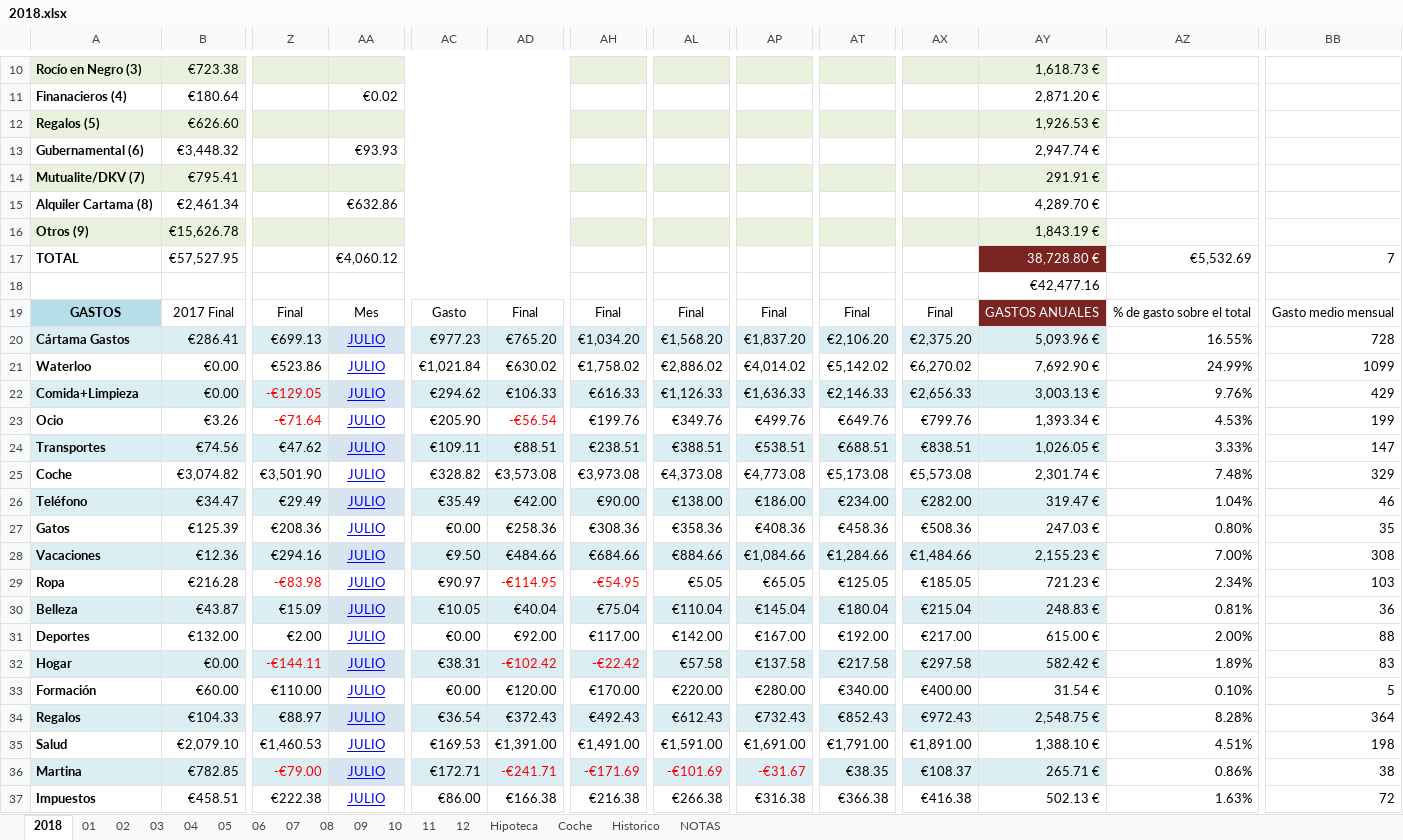
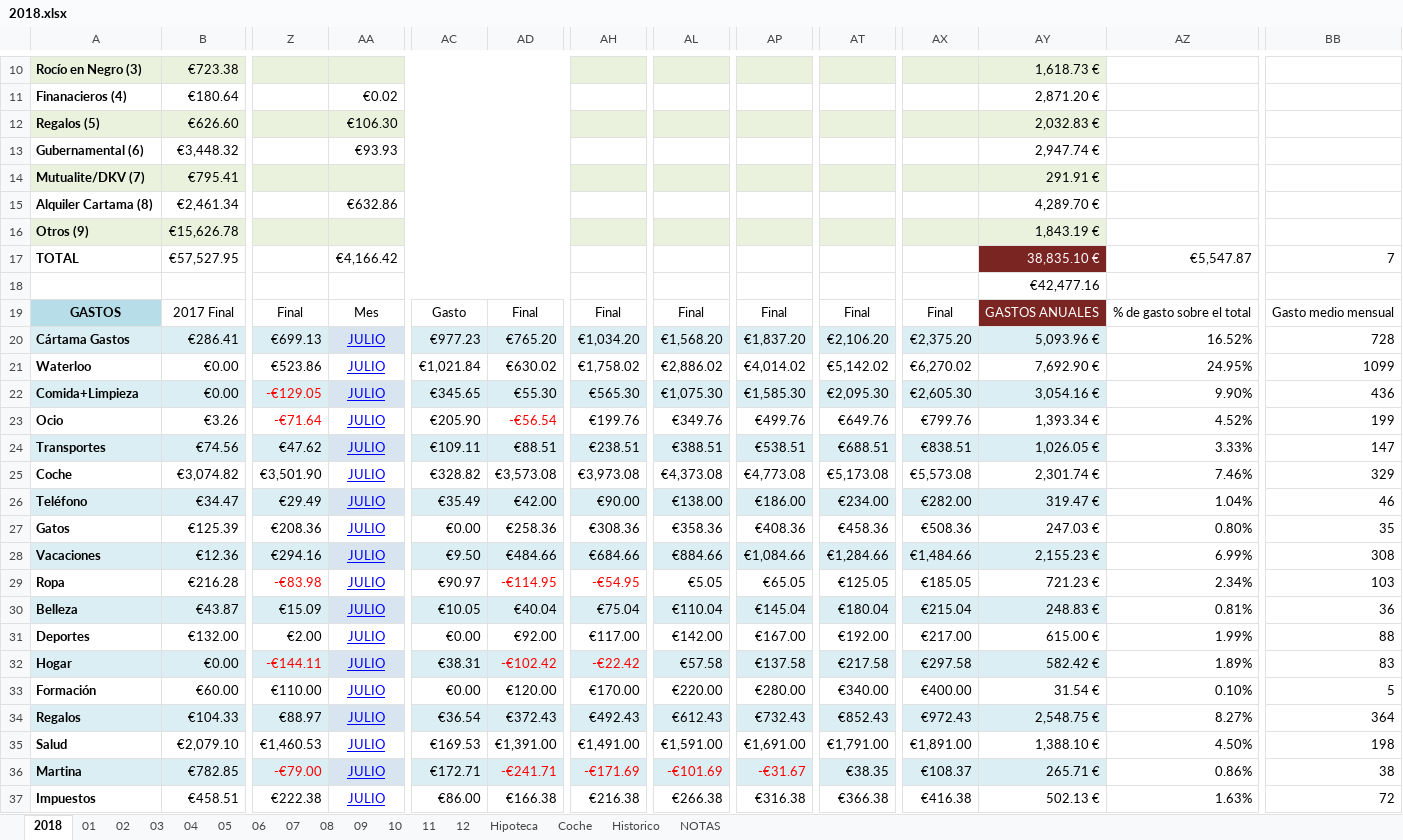
Before and after one commit to mrojassuarez/MRS_Manager, an Excel workbook: 2018/2018.xlsx, sheet 2018, drawn as a sheet; only a part is shown, gaps mark what is left out; values as stored, in another font and other column widths than the file's, no borders; the diff covers the shown part only; the diff names each change by its address in the sheet, - before the commit and + after, or states it on an @@ line.

```diff
--- a/2018/2018.xlsx (sheet 2018)
+++ b/2018/2018.xlsx (sheet 2018)
-AA12: (empty)
+AA12: €106.30
-AY12: 1,926.53 €
+AY12: 2,032.83 €
-AA17: €4,060.12
+AA17: €4,166.42
-AY17: 38,728.80 €
+AY17: 38,835.10 €
-AZ17: €5,532.69
+AZ17: €5,547.87
-AZ20: 16.55%
+AZ20: 16.52%
-AZ21: 24.99%
+AZ21: 24.95%
-AC22: €294.62
+AC22: €345.65
-AD22: €106.33
+AD22: €55.30
-AH22: €616.33
+AH22: €565.30
-AL22: €1,126.33
+AL22: €1,075.30
-AP22: €1,636.33
+AP22: €1,585.30
-AT22: €2,146.33
+AT22: €2,095.30
-AX22: €2,656.33
+AX22: €2,605.30
-AY22: 3,003.13 €
+AY22: 3,054.16 €
-AZ22: 9.76%
+AZ22: 9.90%
-BB22: 429
+BB22: 436
-AZ23: 4.53%
+AZ23: 4.52%
-AZ25: 7.48%
+AZ25: 7.46%
-AZ28: 7.00%
+AZ28: 6.99%
-AZ31: 2.00%
+AZ31: 1.99%
-AZ34: 8.28%
+AZ34: 8.27%
-AZ35: 4.51%
+AZ35: 4.50%
```
Also changed, not shown: 37 edited cells and cell formats elsewhere in this sheet, sheet 07, sheet 08, 2018/Inversiones.xlsx, Redmine_Manager.xlsx.
